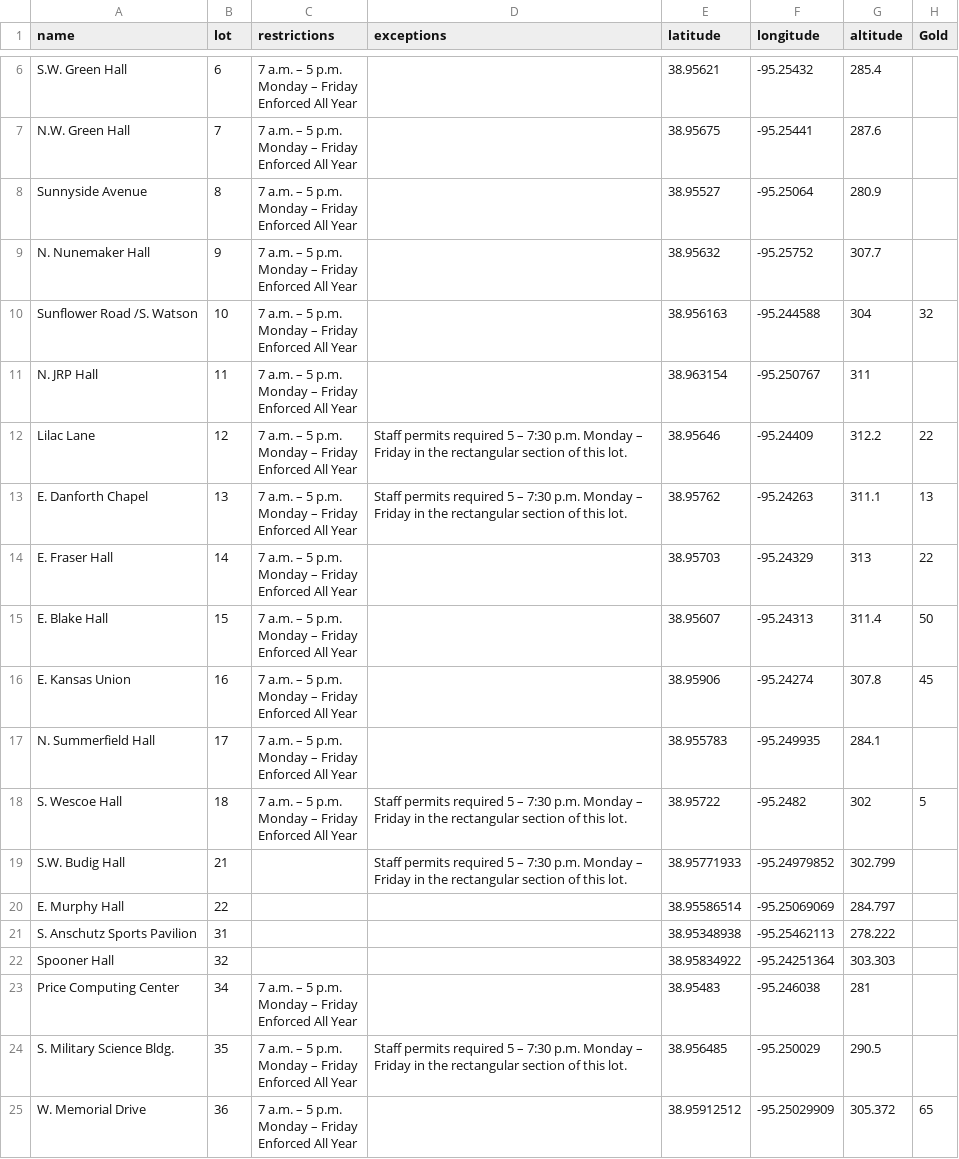
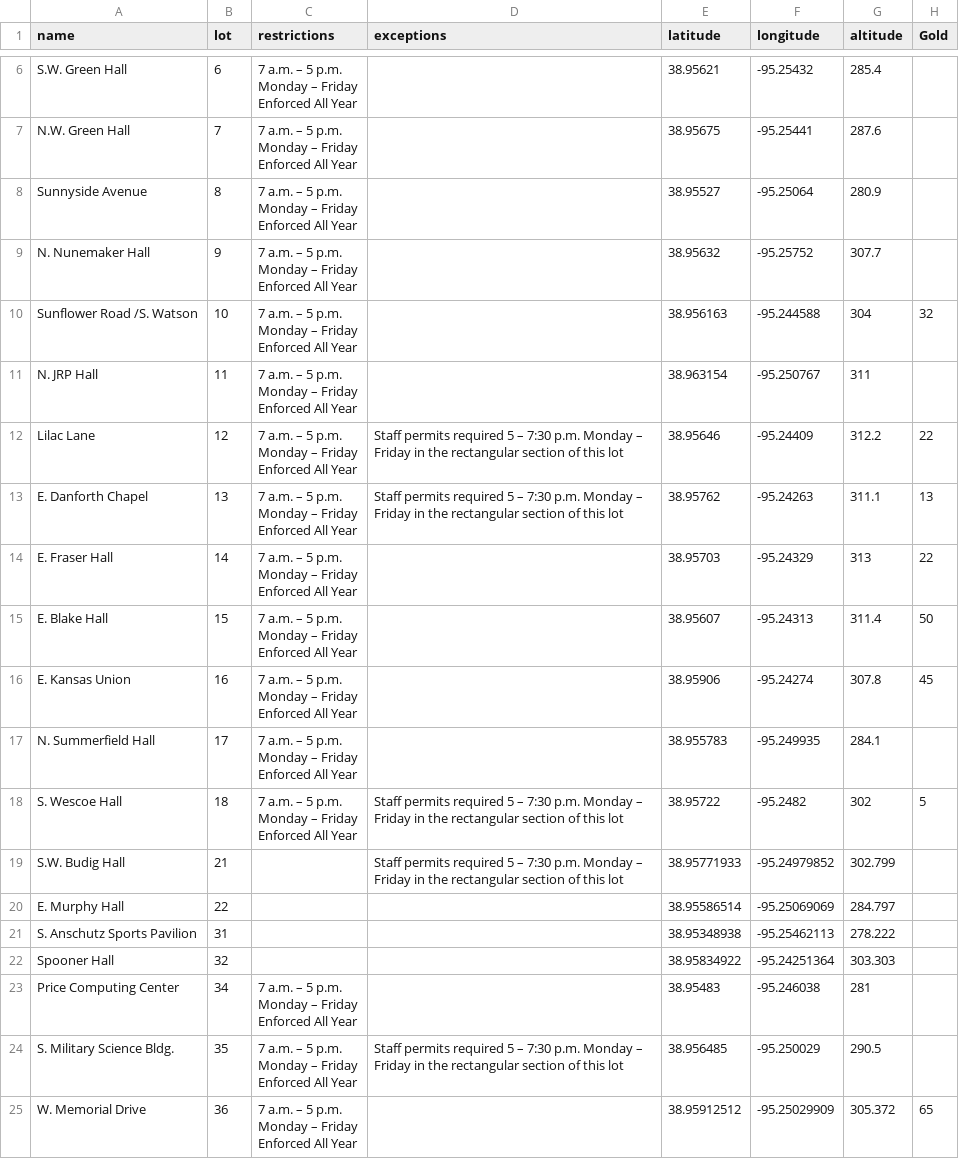
Before and after one commit to Team4ExploreKUSeniorDesign2016-2017/ExploreKUPhase2, a CSV file: db/ParkingLot.csv, drawn as a sheet; only a part is shown, gaps mark what is left out; the diff covers the shown part only; the diff names each change by its address in the sheet, - before the commit and + after, or states it on an @@ line.

Commit message:
Add parking_exception model

```diff
--- a/db/ParkingLot.csv
+++ b/db/ParkingLot.csv
-D12:D13 (exceptions): …of this lot.
+D12:D13 (exceptions): …of this lot
-D18:D19 (exceptions): …of this lot.
+D18:D19 (exceptions): …of this lot
-D24 (exceptions): …of this lot.
+D24 (exceptions): …of this lot
```
Also changed, not shown: 56 edited cells elsewhere in this file, 12 other files.
